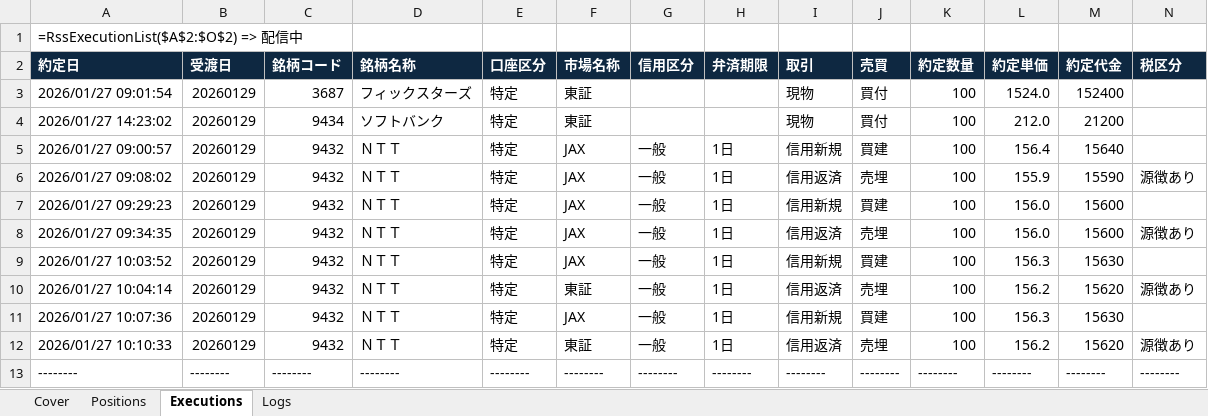
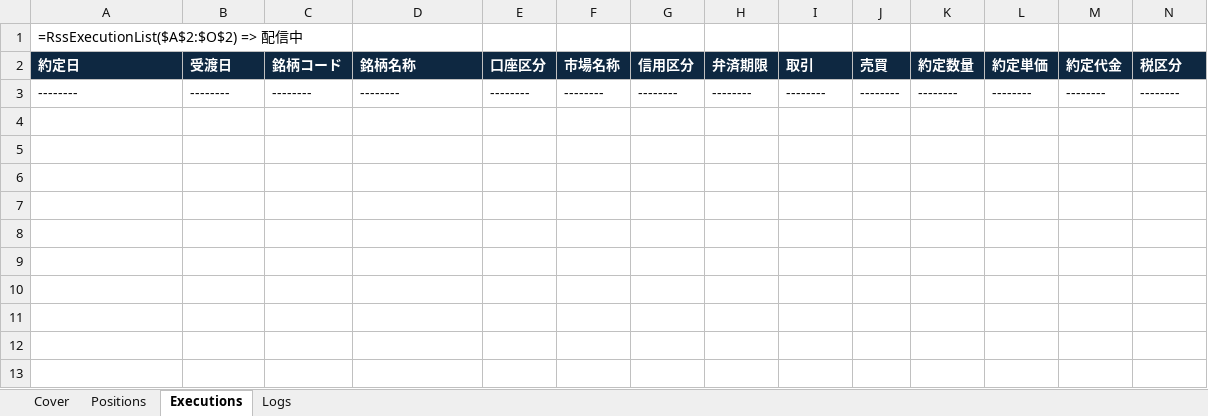
Before and after one commit to bitwalk123/kabuto, an Excel workbook: collector.xlsm, sheet Executions, drawn as a sheet; only a part is shown; values as stored, in another font and other column widths than the file's, no borders; rows hold the shown columns only; the diff names each change by its address in the sheet, - before the commit and + after, or states it on an @@ line.

Commit message:
update

```diff
--- a/collector.xlsm (sheet Executions)
+++ b/collector.xlsm (sheet Executions)
-row 3: 2026/01/27 09:01:54 | 20260129 | 3687 | フィックスターズ | 特定 | 東証 |  |  | 現物 | 買付 | 100 | 1524.0 | 152400
-row 4: 2026/01/27 14:23:02 | 20260129 | 9434 | ソフトバンク | 特定 | 東証 |  |  | 現物 | 買付 | 100 | 212.0 | 21200
-row 5: 2026/01/27 09:00:57 | 20260129 | 9432 | ＮＴＴ | 特定 | JAX | 一般 | 1日 | 信用新規 | 買建 | 100 | 156.4 | 15640
-row 6: 2026/01/27 09:08:02 | 20260129 | 9432 | ＮＴＴ | 特定 | JAX | 一般 | 1日 | 信用返済 | 売埋 | 100 | 155.9 | 15590 | 源徴あり
-row 7: 2026/01/27 09:29:23 | 20260129 | 9432 | ＮＴＴ | 特定 | JAX | 一般 | 1日 | 信用新規 | 買建 | 100 | 156.0 | 15600
-row 8: 2026/01/27 09:34:35 | 20260129 | 9432 | ＮＴＴ | 特定 | JAX | 一般 | 1日 | 信用返済 | 売埋 | 100 | 156.0 | 15600 | 源徴あり
-row 9: 2026/01/27 10:03:52 | 20260129 | 9432 | ＮＴＴ | 特定 | JAX | 一般 | 1日 | 信用新規 | 買建 | 100 | 156.3 | 15630
-row 10: 2026/01/27 10:04:14 | 20260129 | 9432 | ＮＴＴ | 特定 | 東証 | 一般 | 1日 | 信用返済 | 売埋 | 100 | 156.2 | 15620 | 源徴あり
-row 11: 2026/01/27 10:07:36 | 20260129 | 9432 | ＮＴＴ | 特定 | JAX | 一般 | 1日 | 信用新規 | 買建 | 100 | 156.3 | 15630
-row 12: 2026/01/27 10:10:33 | 20260129 | 9432 | ＮＴＴ | 特定 | 東証 | 一般 | 1日 | 信用返済 | 売埋 | 100 | 156.2 | 15620 | 源徴あり
```
